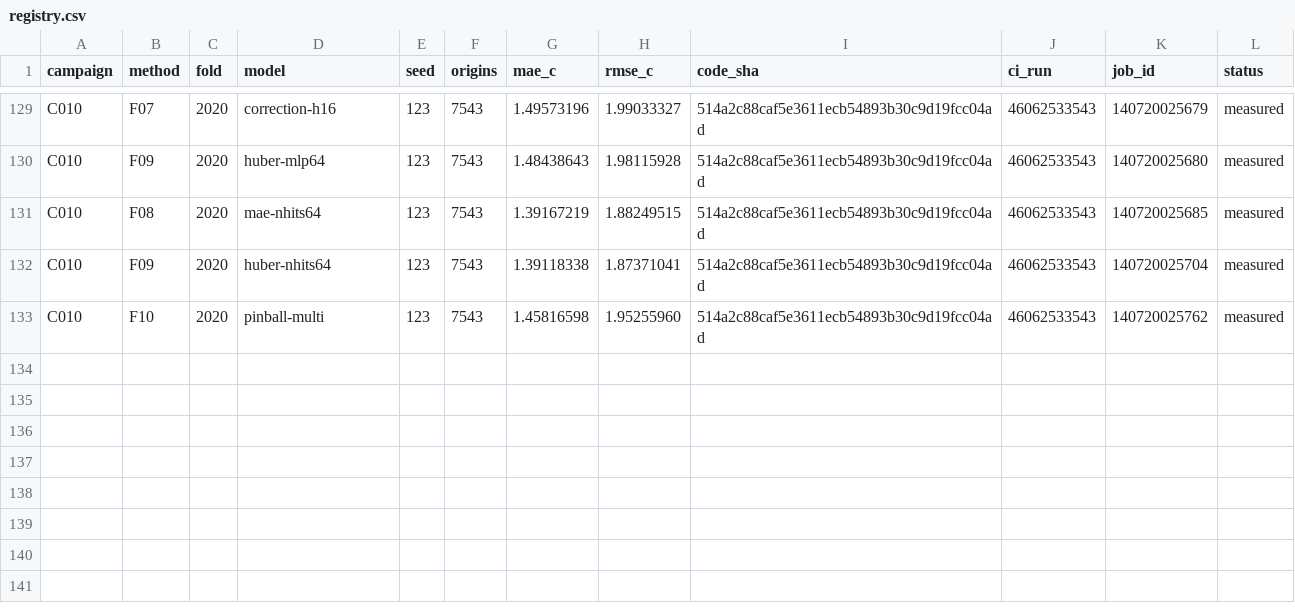
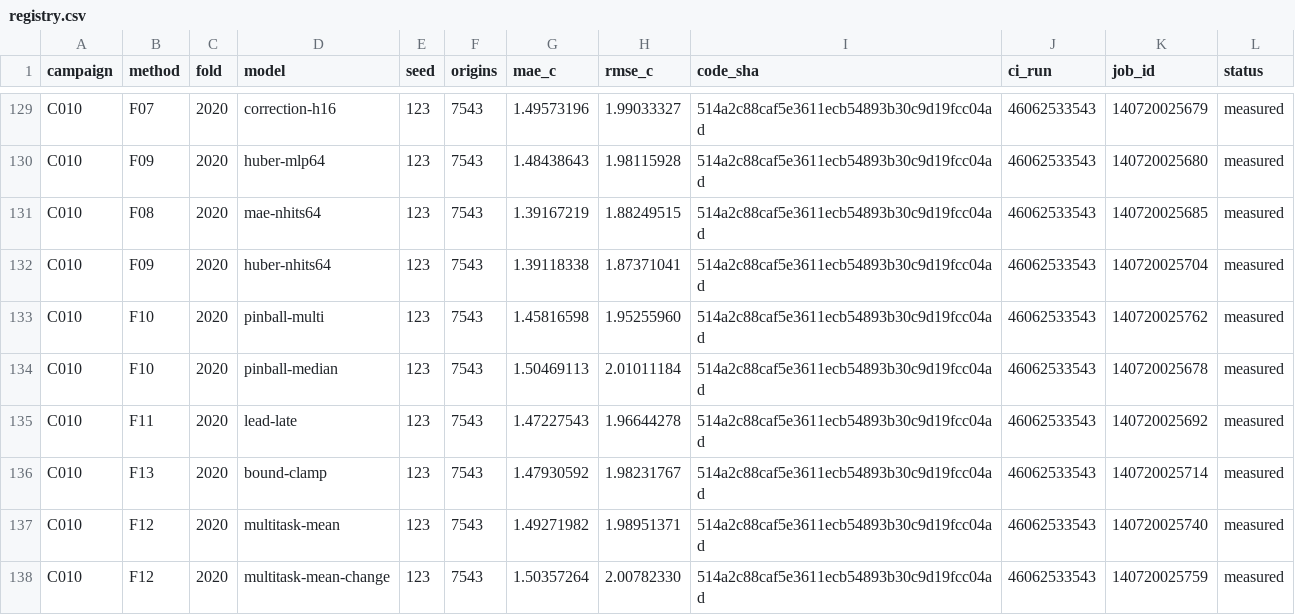
Before and after one commit to sguzman/aevral, a CSV file: results/C010/registry.csv, drawn as a sheet; only a part is shown, gaps mark what is left out.

```diff
--- a/results/C010/registry.csv
+++ b/results/C010/registry.csv
@@ -133 +133,6 @@ C010,F09,2020,huber-nhits64,123,7543,1.39118338,1.87371041,514a2c88caf5e3611ecb5
 C010,F10,2020,pinball-multi,123,7543,1.45816598,1.95255960,514a2c88caf5e3611ecb54893b30c9d19fcc04ad,46062533543,140720025762,measured
+C010,F10,2020,pinball-median,123,7543,1.50469113,2.01011184,514a2c88caf5e3611ecb54893b30c9d19fcc04ad,46062533543,140720025678,measured
+C010,F11,2020,lead-late,123,7543,1.47227543,1.96644278,514a2c88caf5e3611ecb54893b30c9d19fcc04ad,46062533543,140720025692,measured
+C010,F13,2020,bound-clamp,123,7543,1.47930592,1.98231767,514a2c88caf5e3611ecb54893b30c9d19fcc04ad,46062533543,140720025714,measured
+C010,F12,2020,multitask-mean,123,7543,1.49271982,1.98951371,514a2c88caf5e3611ecb54893b30c9d19fcc04ad,46062533543,140720025740,measured
+C010,F12,2020,multitask-mean-change,123,7543,1.50357264,2.00782330,514a2c88caf5e3611ecb54893b30c9d19fcc04ad,46062533543,140720025759,measured
```
Also changed, not shown: 6 other files.
